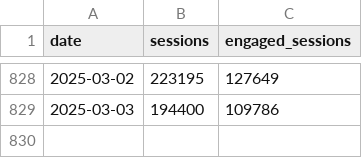
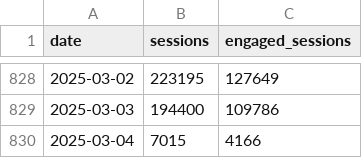
Before and after one commit to EdwardKing1701/tr_ecom_dbt, a CSV file: seeds/load/daily/ga_sessions.csv, drawn as a sheet; only a part is shown, gaps mark what is left out; the diff names each change by its address in the sheet, - before the commit and + after, or states it on an @@ line.

```diff
--- a/seeds/load/daily/ga_sessions.csv
+++ b/seeds/load/daily/ga_sessions.csv
+row 830: 2025-03-04 | 7015 | 4166
```
Also changed, not shown: seeds/load/hourly/ga_hourly.csv.
